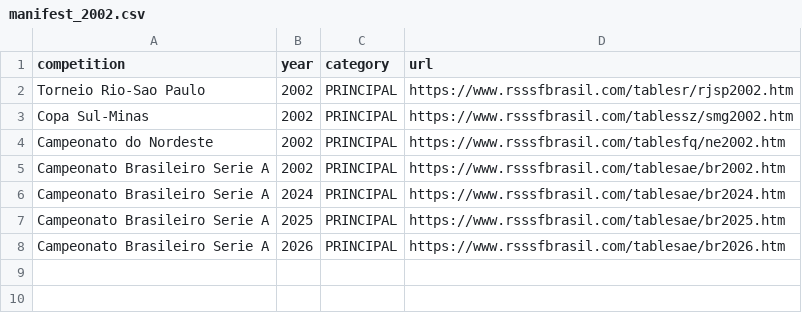
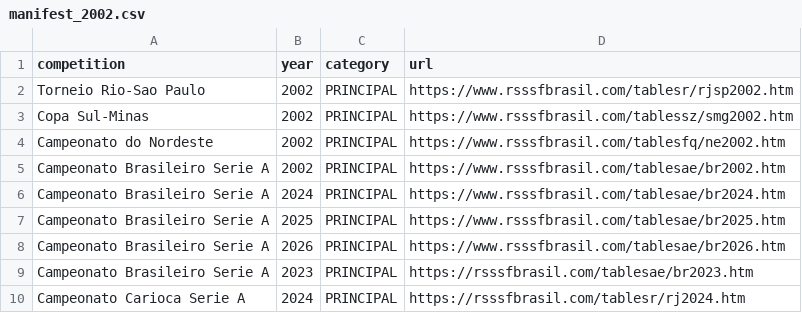
Before and after one commit to marcosvilhena87/Loteca.FiveThirtyEight, a CSV file: auditoria/rsssf/manifest_2002.csv, drawn as a sheet; the diff names each change by its address in the sheet, - before the commit and + after, or states it on an @@ line.

Commit message:
data(audit): add verified RSSSF Brazilian 2023 and Carioca 2024 sources

```diff
--- a/auditoria/rsssf/manifest_2002.csv
+++ b/auditoria/rsssf/manifest_2002.csv
+row 9: Campeonato Brasileiro Serie A | 2023 | PRINCIPAL | https://rsssfbrasil.com/tablesae/br2023.htm
+row 10: Campeonato Carioca Serie A | 2024 | PRINCIPAL | https://rsssfbrasil.com/tablesr/rj2024.htm
```
